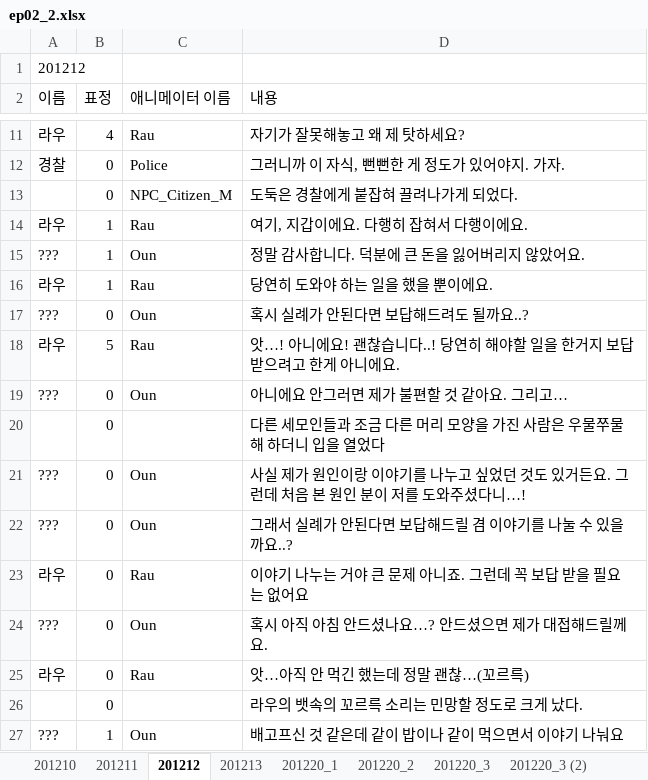
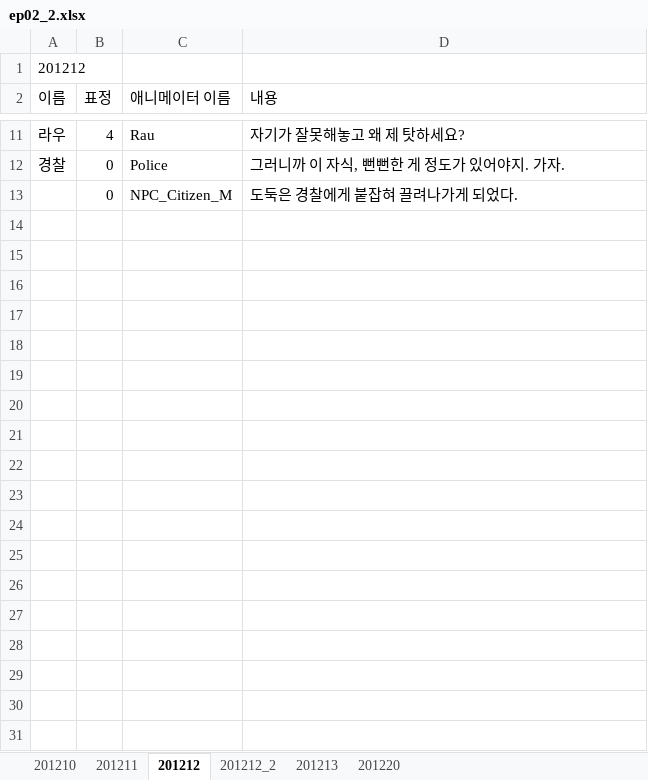
Before and after one commit to SunSet97/Slanted_Structure, an Excel workbook: Excel2Json/bin/ep02/ep02_2.xlsx, sheet 201212, drawn as a sheet; only a part is shown, gaps mark what is left out; values as stored, in another font and other column widths than the file's, no borders; the diff names each change by its address in the sheet, - before the commit and + after, or states it on an @@ line.

```diff
--- a/Excel2Json/bin/ep02/ep02_2.xlsx (sheet 201212)
+++ b/Excel2Json/bin/ep02/ep02_2.xlsx (sheet 201212)
-sheet tab: 201220_1
+sheet tab: 201220
-sheet tab: 201220_3
+sheet tab: 201212_2
-sheet tab: 201220_2
-sheet tab: 201220_3 (2)
@@ sheet tab order changed: 201210 | 201211 | 201212 | 201212_2 | 201213 | 201220 @@
-row 14: 라우 | 1 | Rau | 여기, 지갑이에요. 다행히 잡혀서 다행이에요.
-row 15: ??? | 1 | Oun | 정말 감사합니다. 덕분에 큰 돈을 잃어버리지 않았어요.
-row 16: 라우 | 1 | Rau | 당연히 도와야 하는 일을 했을 뿐이에요.
-row 17: ??? | 0 | Oun | 혹시 실례가 안된다면 보답해드려도 될까요..?
-row 18: 라우 | 5 | Rau | 앗…! 아니에요! 괜찮습니다..! 당연히 해야할 일을 한거지 보답받으려고 한게 아니에요.
-row 19: ??? | 0 | Oun | 아니에요 안그러면 제가 불편할 것 같아요. 그리고…
-row 20:  | 0 |  | 다른 세모인들과 조금 다른 머리 모양을 가진 사람은 우물쭈물해 하더니 입을 열었다
-row 21: ??? | 0 | Oun | 사실 제가 원인이랑 이야기를 나누고 싶었던 것도 있거든요. 그런데 처음 본 원인 분이 저를 도와주셨다니…!
-row 22: ??? | 0 | Oun | 그래서 실례가 안된다면 보답해드릴 겸 이야기를 나눌 수 있을까요..?
-row 23: 라우 | 0 | Rau | 이야기 나누는 거야 큰 문제 아니죠. 그런데 꼭 보답 받을 필요는 없어요
-row 24: ??? | 0 | Oun | 혹시 아직 아침 안드셨나요…? 안드셨으면 제가 대접해드릴께요.
-row 25: 라우 | 0 | Rau | 앗…아직 안 먹긴 했는데 정말 괜찮…(꼬르륵)
-row 26:  | 0 |  | 라우의 뱃속의 꼬르륵 소리는 민망할 정도로 크게 났다.
-row 27: ??? | 1 | Oun | 배고프신 것 같은데 같이 밥이나 같이 먹으면서 이야기 나눠요
```
Also changed, not shown: sheet 201220, sheet 201212_2, other sheet tabs, Excel2Json/bin/ep02/ep02_1.xlsx, Excel2Json/bin/ep02/ep02_3.xlsx, 36 other files.
